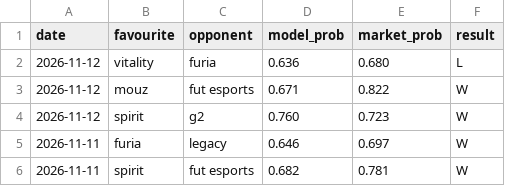
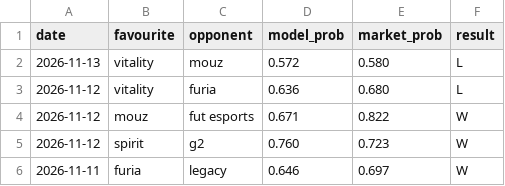
Before and after one commit to Altora-Analytics/altora-analytics, a CSV file: record-esports.csv, drawn as a sheet; only a part is shown; the shorter side is filled out with more unchanged rows.

Commit message:
daily record update 2026-11-13

```diff
--- a/record-esports.csv
+++ b/record-esports.csv
@@ -1,2 +1,3 @@
 date,favourite,opponent,model_prob,market_prob,result
+2026-11-13,vitality,mouz,0.572,0.580,L
 2026-11-12,vitality,furia,0.636,0.680,L
```
Also changed, not shown: 8 other files.
